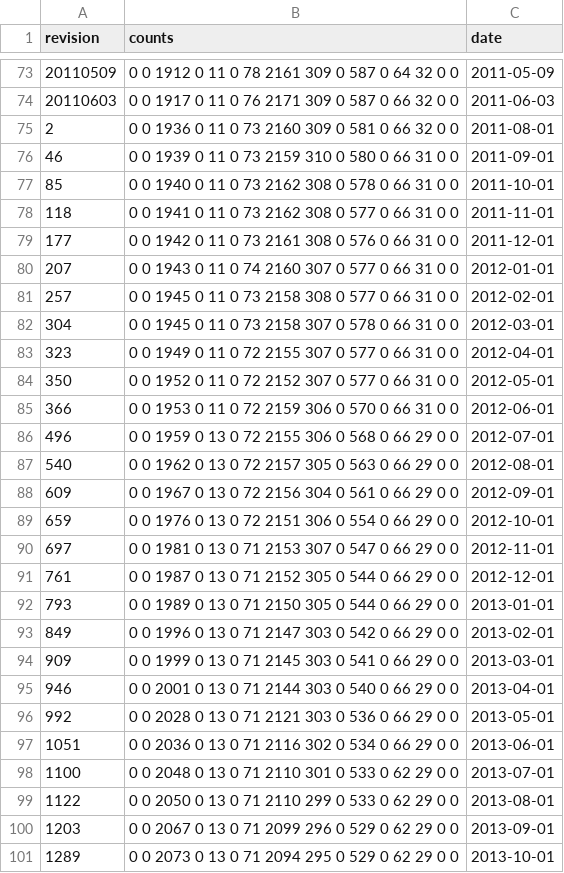
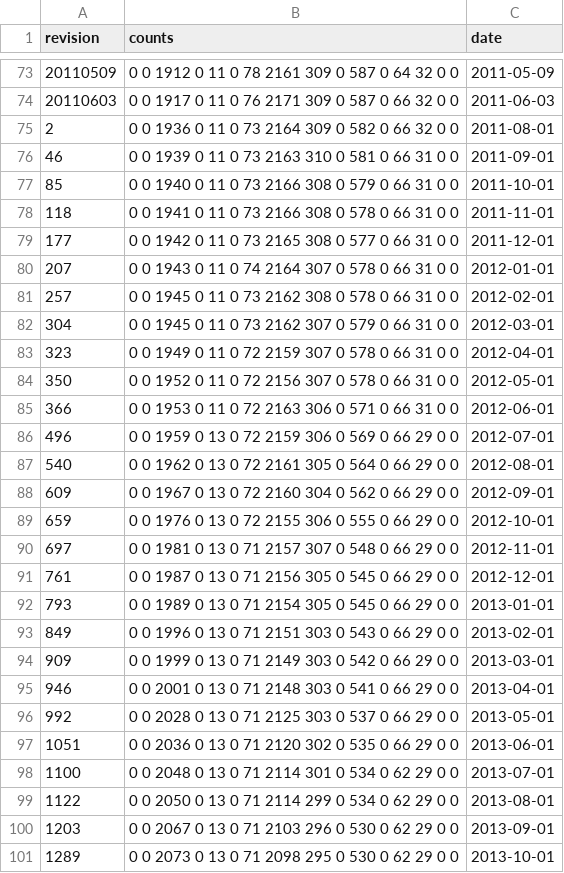
Before and after one commit to pombase/genome_changelog, a TSV file: gene_characterisation_status/results/merged_counts.tsv, drawn as a sheet; only a part is shown, gaps mark what is left out; the diff covers the shown part only.

```diff
--- a/gene_characterisation_status/results/merged_counts.tsv
+++ b/gene_characterisation_status/results/merged_counts.tsv
@@ -74,28 +74,28 @@ revision	counts	date
 20110603	0 0 1917 0 11 0 76 2171 309 0 587 0 66 32 0 0	2011-06-03
-2	0 0 1936 0 11 0 73 2160 309 0 581 0 66 32 0 0	2011-08-01
-46	0 0 1939 0 11 0 73 2159 310 0 580 0 66 31 0 0	2011-09-01
-85	0 0 1940 0 11 0 73 2162 308 0 578 0 66 31 0 0	2011-10-01
-118	0 0 1941 0 11 0 73 2162 308 0 577 0 66 31 0 0	2011-11-01
-177	0 0 1942 0 11 0 73 2161 308 0 576 0 66 31 0 0	2011-12-01
-207	0 0 1943 0 11 0 74 2160 307 0 577 0 66 31 0 0	2012-01-01
-257	0 0 1945 0 11 0 73 2158 308 0 577 0 66 31 0 0	2012-02-01
-304	0 0 1945 0 11 0 73 2158 307 0 578 0 66 31 0 0	2012-03-01
-323	0 0 1949 0 11 0 72 2155 307 0 577 0 66 31 0 0	2012-04-01
-350	0 0 1952 0 11 0 72 2152 307 0 577 0 66 31 0 0	2012-05-01
-366	0 0 1953 0 11 0 72 2159 306 0 570 0 66 31 0 0	2012-06-01
-496	0 0 1959 0 13 0 72 2155 306 0 568 0 66 29 0 0	2012-07-01
-540	0 0 1962 0 13 0 72 2157 305 0 563 0 66 29 0 0	2012-08-01
-609	0 0 1967 0 13 0 72 2156 304 0 561 0 66 29 0 0	2012-09-01
-659	0 0 1976 0 13 0 72 2151 306 0 554 0 66 29 0 0	2012-10-01
-697	0 0 1981 0 13 0 71 2153 307 0 547 0 66 29 0 0	2012-11-01
-761	0 0 1987 0 13 0 71 2152 305 0 544 0 66 29 0 0	2012-12-01
-793	0 0 1989 0 13 0 71 2150 305 0 544 0 66 29 0 0	2013-01-01
-849	0 0 1996 0 13 0 71 2147 303 0 542 0 66 29 0 0	2013-02-01
-909	0 0 1999 0 13 0 71 2145 303 0 541 0 66 29 0 0	2013-03-01
-946	0 0 2001 0 13 0 71 2144 303 0 540 0 66 29 0 0	2013-04-01
-992	0 0 2028 0 13 0 71 2121 303 0 536 0 66 29 0 0	2013-05-01
-1051	0 0 2036 0 13 0 71 2116 302 0 534 0 66 29 0 0	2013-06-01
-1100	0 0 2048 0 13 0 71 2110 301 0 533 0 62 29 0 0	2013-07-01
-1122	0 0 2050 0 13 0 71 2110 299 0 533 0 62 29 0 0	2013-08-01
-1203	0 0 2067 0 13 0 71 2099 296 0 529 0 62 29 0 0	2013-09-01
-1289	0 0 2073 0 13 0 71 2094 295 0 529 0 62 29 0 0	2013-10-01
+2	0 0 1936 0 11 0 73 2164 309 0 582 0 66 32 0 0	2011-08-01
+46	0 0 1939 0 11 0 73 2163 310 0 581 0 66 31 0 0	2011-09-01
+85	0 0 1940 0 11 0 73 2166 308 0 579 0 66 31 0 0	2011-10-01
+118	0 0 1941 0 11 0 73 2166 308 0 578 0 66 31 0 0	2011-11-01
+177	0 0 1942 0 11 0 73 2165 308 0 577 0 66 31 0 0	2011-12-01
+207	0 0 1943 0 11 0 74 2164 307 0 578 0 66 31 0 0	2012-01-01
+257	0 0 1945 0 11 0 73 2162 308 0 578 0 66 31 0 0	2012-02-01
+304	0 0 1945 0 11 0 73 2162 307 0 579 0 66 31 0 0	2012-03-01
+323	0 0 1949 0 11 0 72 2159 307 0 578 0 66 31 0 0	2012-04-01
+350	0 0 1952 0 11 0 72 2156 307 0 578 0 66 31 0 0	2012-05-01
+366	0 0 1953 0 11 0 72 2163 306 0 571 0 66 31 0 0	2012-06-01
+496	0 0 1959 0 13 0 72 2159 306 0 569 0 66 29 0 0	2012-07-01
+540	0 0 1962 0 13 0 72 2161 305 0 564 0 66 29 0 0	2012-08-01
+609	0 0 1967 0 13 0 72 2160 304 0 562 0 66 29 0 0	2012-09-01
+659	0 0 1976 0 13 0 72 2155 306 0 555 0 66 29 0 0	2012-10-01
+697	0 0 1981 0 13 0 71 2157 307 0 548 0 66 29 0 0	2012-11-01
+761	0 0 1987 0 13 0 71 2156 305 0 545 0 66 29 0 0	2012-12-01
+793	0 0 1989 0 13 0 71 2154 305 0 545 0 66 29 0 0	2013-01-01
+849	0 0 1996 0 13 0 71 2151 303 0 543 0 66 29 0 0	2013-02-01
+909	0 0 1999 0 13 0 71 2149 303 0 542 0 66 29 0 0	2013-03-01
+946	0 0 2001 0 13 0 71 2148 303 0 541 0 66 29 0 0	2013-04-01
+992	0 0 2028 0 13 0 71 2125 303 0 537 0 66 29 0 0	2013-05-01
+1051	0 0 2036 0 13 0 71 2120 302 0 535 0 66 29 0 0	2013-06-01
+1100	0 0 2048 0 13 0 71 2114 301 0 534 0 62 29 0 0	2013-07-01
+1122	0 0 2050 0 13 0 71 2114 299 0 534 0 62 29 0 0	2013-08-01
+1203	0 0 2067 0 13 0 71 2103 296 0 530 0 62 29 0 0	2013-09-01
+1289	0 0 2073 0 13 0 71 2098 295 0 530 0 62 29 0 0	2013-10-01
```
Also changed, not shown: 116 edited cells elsewhere in this file, gene_characterisation_status/results/formatted_counts.tsv, 15 other files.
